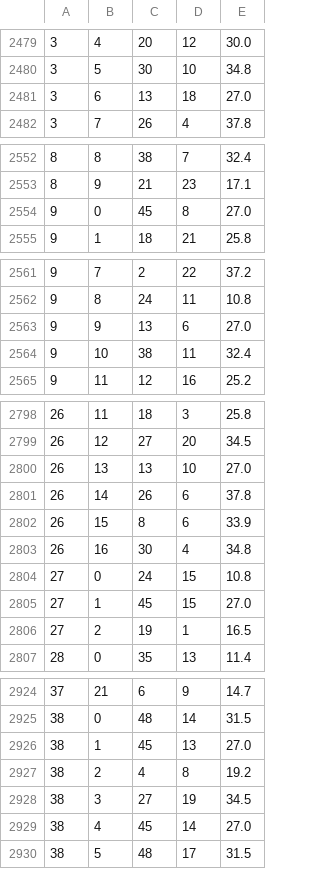
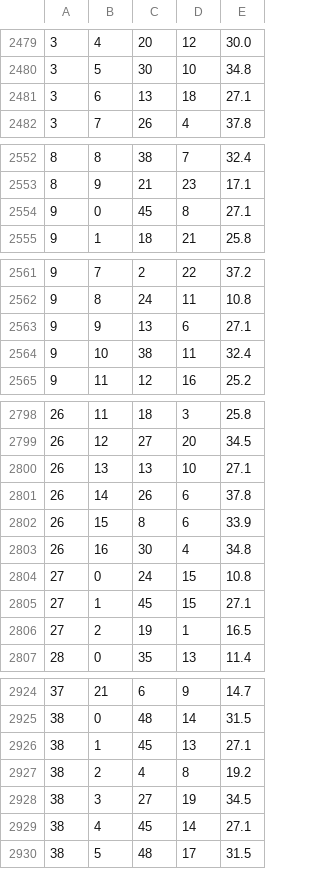
Before and after one commit to eliask/schemacrawler, a CSV file: schemacrawler-tools/src/site/resources/snapshot-examples/snapshot.csv, drawn as a sheet; only a part is shown, gaps mark what is left out; the diff covers the shown part only; the diff names each change by its address in the sheet, - before the commit and + after, or states it on an @@ line.

Commit message:
Changing version from 7.0 to 7.1
git-svn-id: svn://svn.code.sf.net/p/schemacrawler/code/trunk@1081 3243f2e7-4e1b-42d2-9742-d984016aa316

```diff
--- a/schemacrawler-tools/src/site/resources/snapshot-examples/snapshot.csv
+++ b/schemacrawler-tools/src/site/resources/snapshot-examples/snapshot.csv
-E2481: 27.0
+E2481: 27.1
-E2554: 27.0
+E2554: 27.1
-E2563: 27.0
+E2563: 27.1
-E2800: 27.0
+E2800: 27.1
-E2805: 27.0
+E2805: 27.1
-E2926: 27.0
+E2926: 27.1
-E2929: 27.0
+E2929: 27.1
```
Also changed, not shown: 17 edited cells elsewhere in this file, 36 other files.
